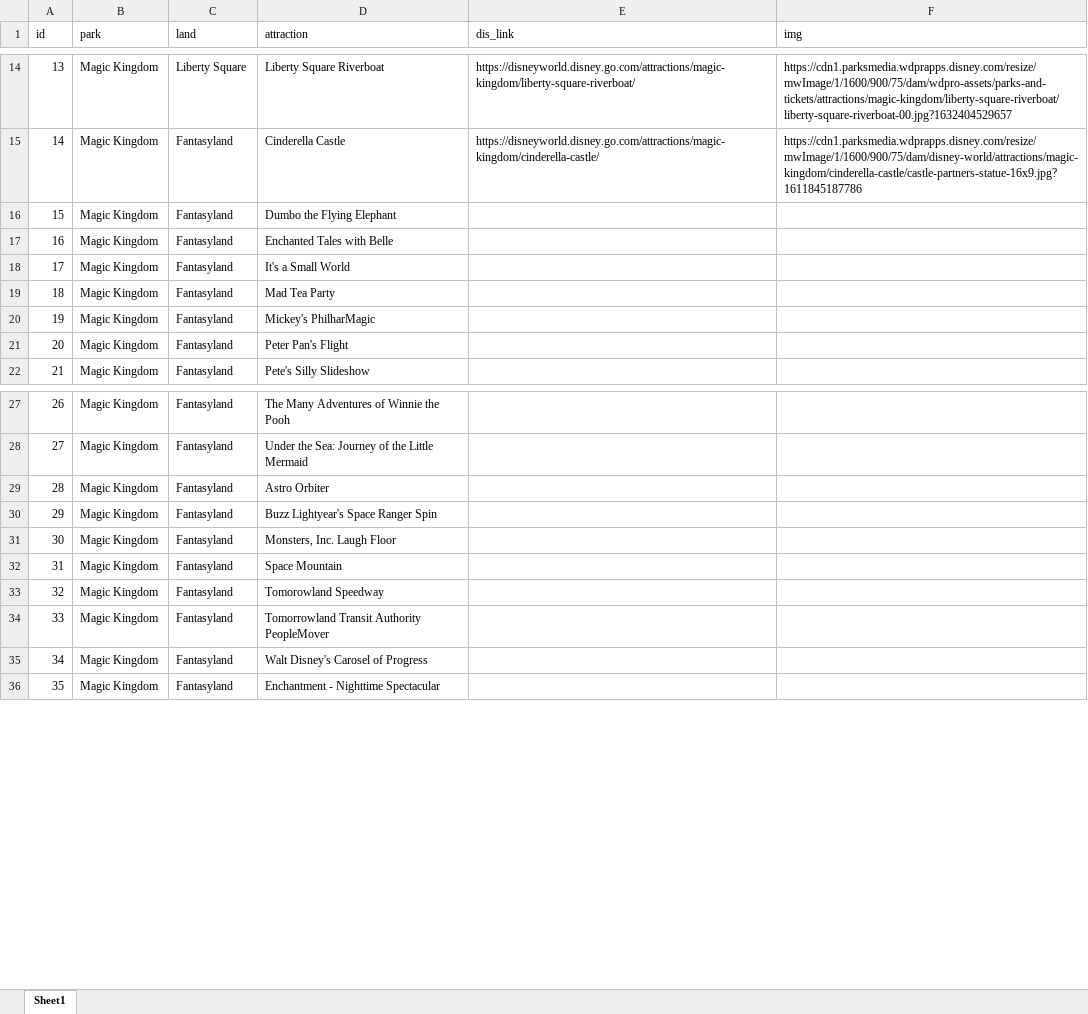
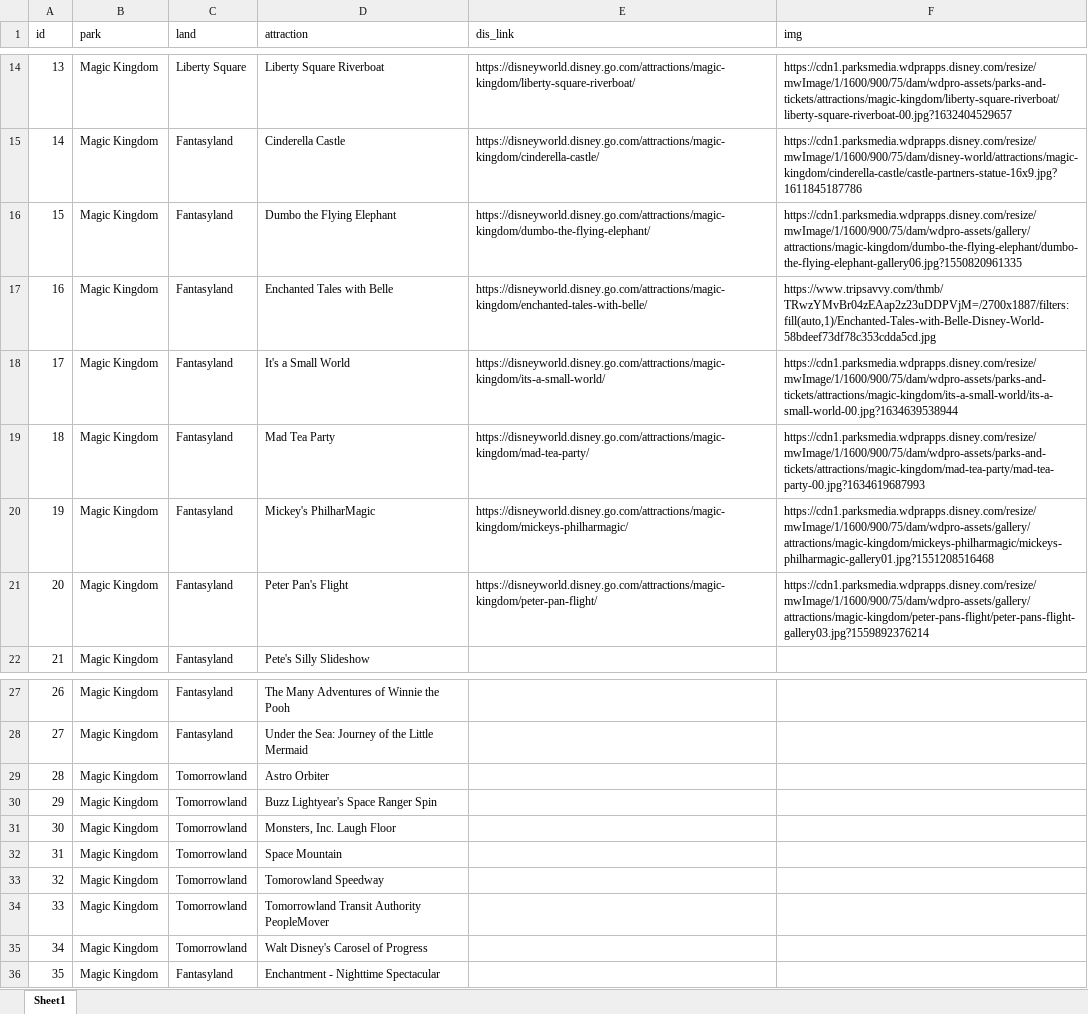
Before and after one commit to jjautry/dis_picker, an Excel workbook: data/attractions.xlsx, sheet Sheet1, drawn as a sheet; only a part is shown, gaps mark what is left out; values as stored, in another font and other column widths than the file's, no borders; the diff names each change by its address in the sheet, - before the commit and + after, or states it on an @@ line.

```diff
--- a/data/attractions.xlsx (sheet Sheet1)
+++ b/data/attractions.xlsx (sheet Sheet1)
-E16 (dis_link): (empty)
+E16 (dis_link): https://disneyworld.disney.go.com/attractions/magic-kingdom/dumbo-the-flying-elephant/
-F16 (img): (empty)
+F16 (img): https://cdn1.parksmedia.wdprapps.disney.com/resize/mwImage/1/1600/900/75/dam/wdpro-assets/gallery/attractions/magic-kingdom/dumbo-the-flying-elephant/dumbo-the-flying-elephant-gallery06.jpg?1550820961335
-E17 (dis_link): (empty)
+E17 (dis_link): https://disneyworld.disney.go.com/attractions/magic-kingdom/enchanted-tales-with-belle/
-F17 (img): (empty)
+F17 (img): https://www.tripsavvy.com/thmb/TRwzYMvBr04zEAap2z23uDDPVjM=/2700x1887/filters:fill(auto,1)/Enchanted-Tales-with-Belle-Disney-World-58bdeef73df78c353cdda5cd.jpg
-E18 (dis_link): (empty)
+E18 (dis_link): https://disneyworld.disney.go.com/attractions/magic-kingdom/its-a-small-world/
-F18 (img): (empty)
+F18 (img): https://cdn1.parksmedia.wdprapps.disney.com/resize/mwImage/1/1600/900/75/dam/wdpro-assets/parks-and-tickets/attractions/magic-kingdom/its-a-small-world/its-a-small-world-00.jpg?1634639538944
-E19 (dis_link): (empty)
+E19 (dis_link): https://disneyworld.disney.go.com/attractions/magic-kingdom/mad-tea-party/
-F19 (img): (empty)
+F19 (img): https://cdn1.parksmedia.wdprapps.disney.com/resize/mwImage/1/1600/900/75/dam/wdpro-assets/parks-and-tickets/attractions/magic-kingdom/mad-tea-party/mad-tea-party-00.jpg?1634619687993
-E20 (dis_link): (empty)
+E20 (dis_link): https://disneyworld.disney.go.com/attractions/magic-kingdom/mickeys-philharmagic/
-F20 (img): (empty)
+F20 (img): https://cdn1.parksmedia.wdprapps.disney.com/resize/mwImage/1/1600/900/75/dam/wdpro-assets/gallery/attractions/magic-kingdom/mickeys-philharmagic/mickeys-philharmagic-gallery01.jpg?1551208516468
-E21 (dis_link): (empty)
+E21 (dis_link): https://disneyworld.disney.go.com/attractions/magic-kingdom/peter-pan-flight/
-F21 (img): (empty)
+F21 (img): https://cdn1.parksmedia.wdprapps.disney.com/resize/mwImage/1/1600/900/75/dam/wdpro-assets/gallery/attractions/magic-kingdom/peter-pans-flight/peter-pans-flight-gallery03.jpg?1559892376214
-C29:C35 (land): Fantasyland
+C29:C35 (land): Tomorrowland
```
Also changed, not shown: 4 other files.
